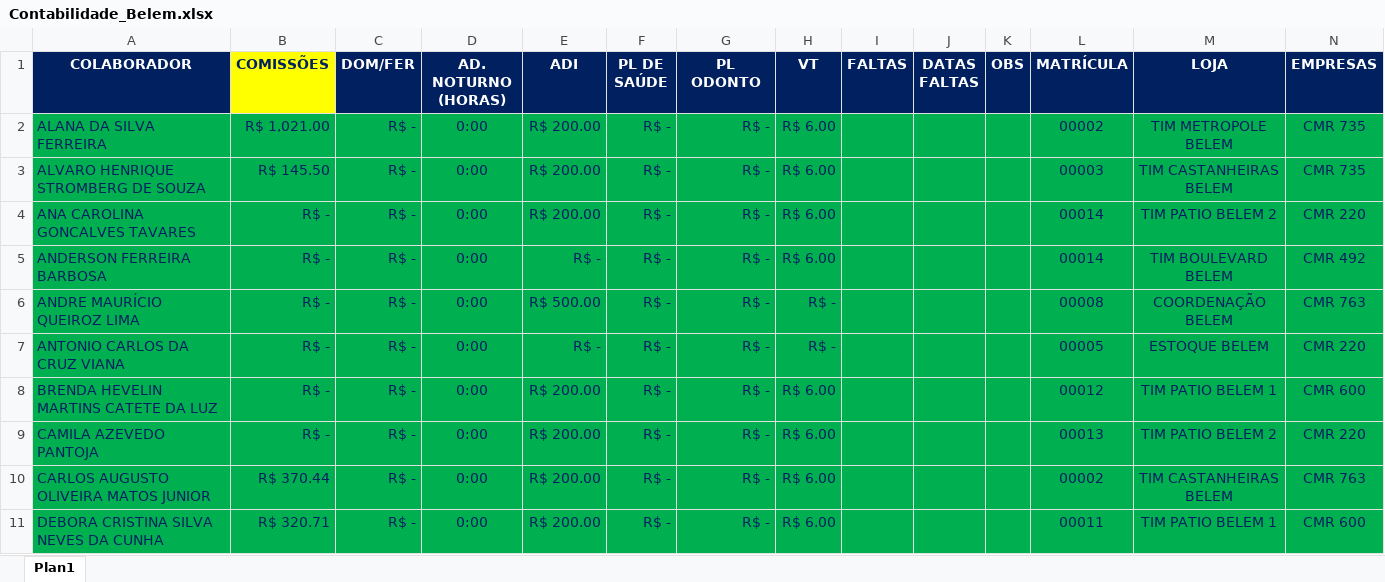
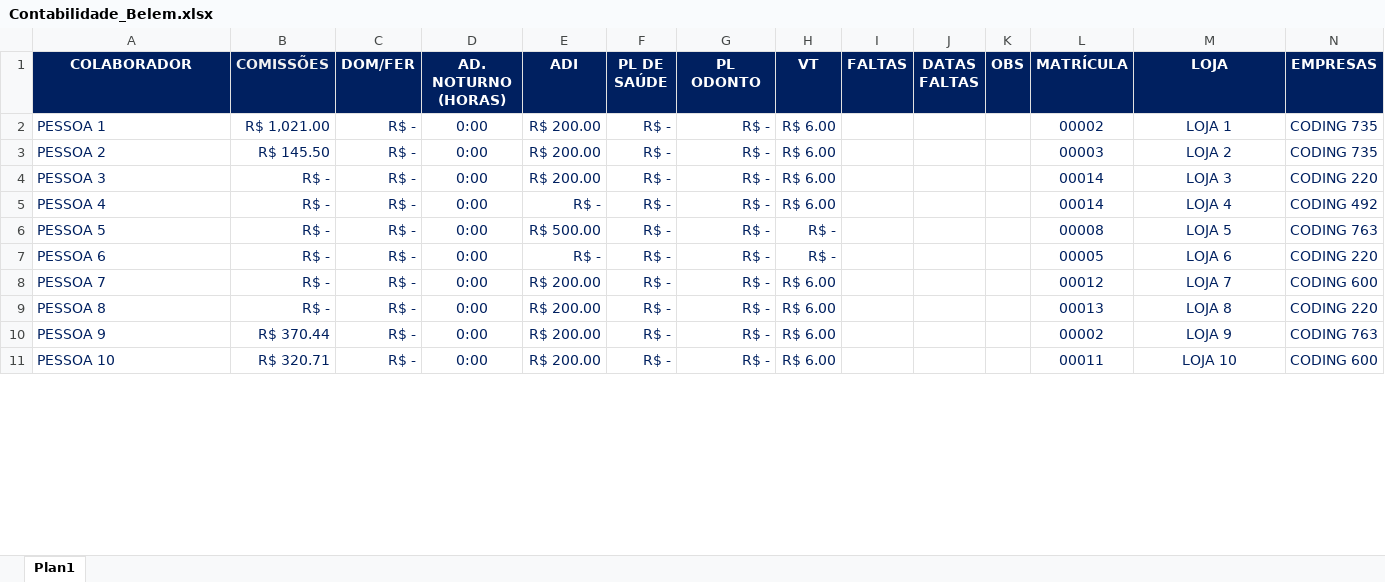
Before and after one commit to MarcosSerra1/WorkFlowBot, an Excel workbook: Contabilidade_Belem.xlsx, sheet Plan1, drawn as a sheet; only a part is shown; values as stored, in another font and other column widths than the file's, no borders; conditional formats not drawn; the diff covers the shown part only; the diff names each change by its address in the sheet, - before the commit and + after, or states it on an @@ line.

```diff
--- a/Contabilidade_Belem.xlsx (sheet Plan1)
+++ b/Contabilidade_Belem.xlsx (sheet Plan1)
@@ B1 fill: #FFFF00 → #002060, text colour: #002060 → #F2F2F2 @@
-A2 (COLABORADOR): ALANA DA SILVA FERREIRA
+A2 (COLABORADOR): PESSOA 1
-A2:N11 fill: #00B050
+A2:N11 fill: none
-M2 (LOJA): TIM METROPOLE BELEM
+M2 (LOJA): LOJA 1
-N2:N3 (EMPRESAS): CMR 735
+N2:N3 (EMPRESAS): CODING 735
-A3 (COLABORADOR): ALVARO HENRIQUE STROMBERG DE SOUZA
+A3 (COLABORADOR): PESSOA 2
-M3 (LOJA): TIM CASTANHEIRAS BELEM
+M3 (LOJA): LOJA 2
-A4 (COLABORADOR): ANA CAROLINA GONCALVES TAVARES
+A4 (COLABORADOR): PESSOA 3
-M4 (LOJA): TIM PATIO BELEM 2
+M4 (LOJA): LOJA 3
-N4 (EMPRESAS): CMR 220
+N4 (EMPRESAS): CODING 220
-A5 (COLABORADOR): ANDERSON FERREIRA BARBOSA
+A5 (COLABORADOR): PESSOA 4
-M5 (LOJA): TIM BOULEVARD BELEM
+M5 (LOJA): LOJA 4
-N5 (EMPRESAS): CMR 492
+N5 (EMPRESAS): CODING 492
-A6 (COLABORADOR): ANDRE MAURÍCIO QUEIROZ LIMA
+A6 (COLABORADOR): PESSOA 5
-M6 (LOJA): COORDENAÇÃO BELEM
+M6 (LOJA): LOJA 5
-N6 (EMPRESAS): CMR 763
+N6 (EMPRESAS): CODING 763
-A7 (COLABORADOR): ANTONIO CARLOS DA CRUZ VIANA
+A7 (COLABORADOR): PESSOA 6
-M7 (LOJA): ESTOQUE BELEM
+M7 (LOJA): LOJA 6
-N7 (EMPRESAS): CMR 220
+N7 (EMPRESAS): CODING 220
-A8 (COLABORADOR): BRENDA HEVELIN MARTINS CATETE DA LUZ
+A8 (COLABORADOR): PESSOA 7
-M8 (LOJA): TIM PATIO BELEM 1
+M8 (LOJA): LOJA 7
-N8 (EMPRESAS): CMR 600
+N8 (EMPRESAS): CODING 600
-A9 (COLABORADOR): CAMILA AZEVEDO PANTOJA
+A9 (COLABORADOR): PESSOA 8
-M9 (LOJA): TIM PATIO BELEM 2
+M9 (LOJA): LOJA 8
-N9 (EMPRESAS): CMR 220
+N9 (EMPRESAS): CODING 220
-A10 (COLABORADOR): CARLOS AUGUSTO OLIVEIRA MATOS JUNIOR
+A10 (COLABORADOR): PESSOA 9
-M10 (LOJA): TIM CASTANHEIRAS BELEM
+M10 (LOJA): LOJA 9
-N10 (EMPRESAS): CMR 763
+N10 (EMPRESAS): CODING 763
-A11 (COLABORADOR): DEBORA CRISTINA SILVA NEVES DA CUNHA
+A11 (COLABORADOR): PESSOA 10
-M11 (LOJA): TIM PATIO BELEM 1
+M11 (LOJA): LOJA 10
-N11 (EMPRESAS): CMR 600
+N11 (EMPRESAS): CODING 600
```
Also changed, not shown: 81 edited cells and cell formats elsewhere in this sheet, 16 other files.
